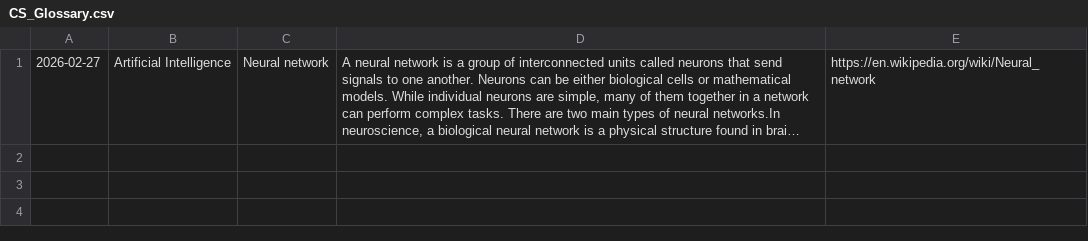
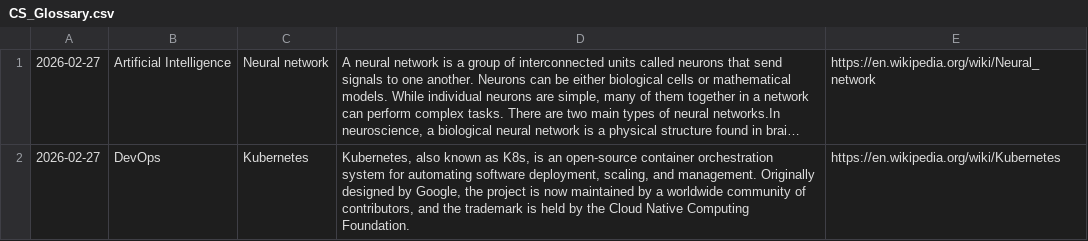
Before and after one commit to Jeffin03/DevDigest, a CSV file: CS_Glossary.csv, drawn as a sheet; long unchanged cells end in …; the diff names each change by its address in the sheet, - before the commit and + after, or states it on an @@ line.

```diff
--- a/CS_Glossary.csv
+++ b/CS_Glossary.csv
+row 2: 2026-02-27 | DevOps | Kubernetes | Kubernetes, also known as K8s, is an open-source container orchestration system for automating software deployment, scaling, and management. Originally designed by Google, the project is now maintained by a worldwide community of contributors, and the trademark is held by the Cloud Native Computing Foundation. | https://en.wikipedia.org/wiki/Kubernetes
```
